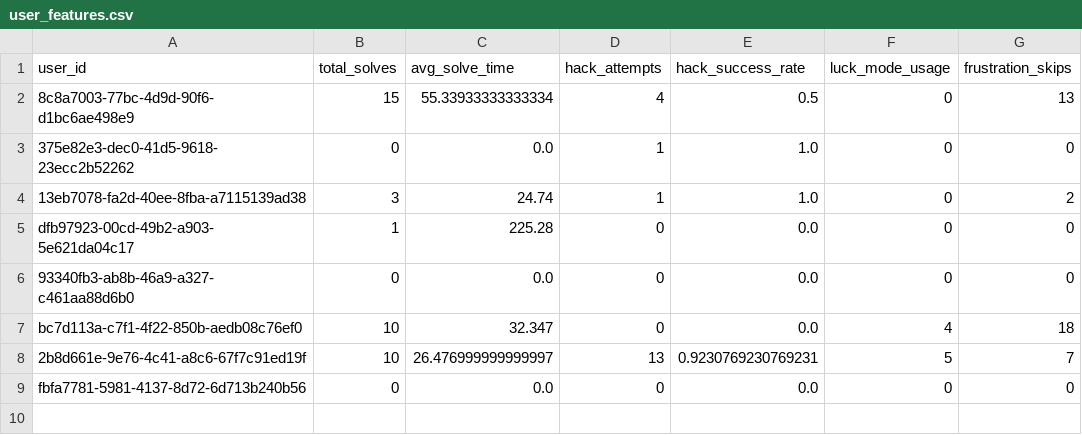
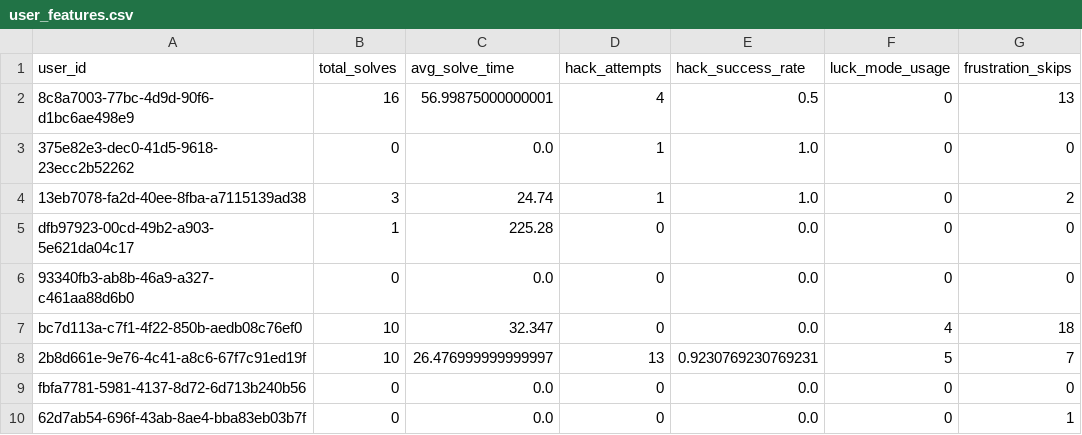
Before and after one commit to TheMadMax-8/Geek-Ludo-War, a CSV file: ml/user_features.csv, drawn as a sheet.

```diff
--- a/ml/user_features.csv
+++ b/ml/user_features.csv
@@ -1,3 +1,3 @@
 user_id,total_solves,avg_solve_time,hack_attempts,hack_success_rate,luck_mode_usage,frustration_skips
-8c8a7003-77bc-4d9d-90f6-d1bc6ae498e9,15,55.33933333333334,4,0.5,0,13
+8c8a7003-77bc-4d9d-90f6-d1bc6ae498e9,16,56.99875000000001,4,0.5,0,13
 375e82e3-dec0-41d5-9618-23ecc2b52262,0,0.0,1,1.0,0,0
@@ -9 +9,2 @@ bc7d113a-c7f1-4f22-850b-aedb08c76ef0,10,32.347,0,0.0,4,18
 fbfa7781-5981-4137-8d72-6d713b240b56,0,0.0,0,0.0,0,0
+62d7ab54-696f-43ab-8ae4-bba83eb03b7f,0,0.0,0,0.0,0,1
```
Also changed, not shown: ml/clustered_users.csv, 4 other files.
